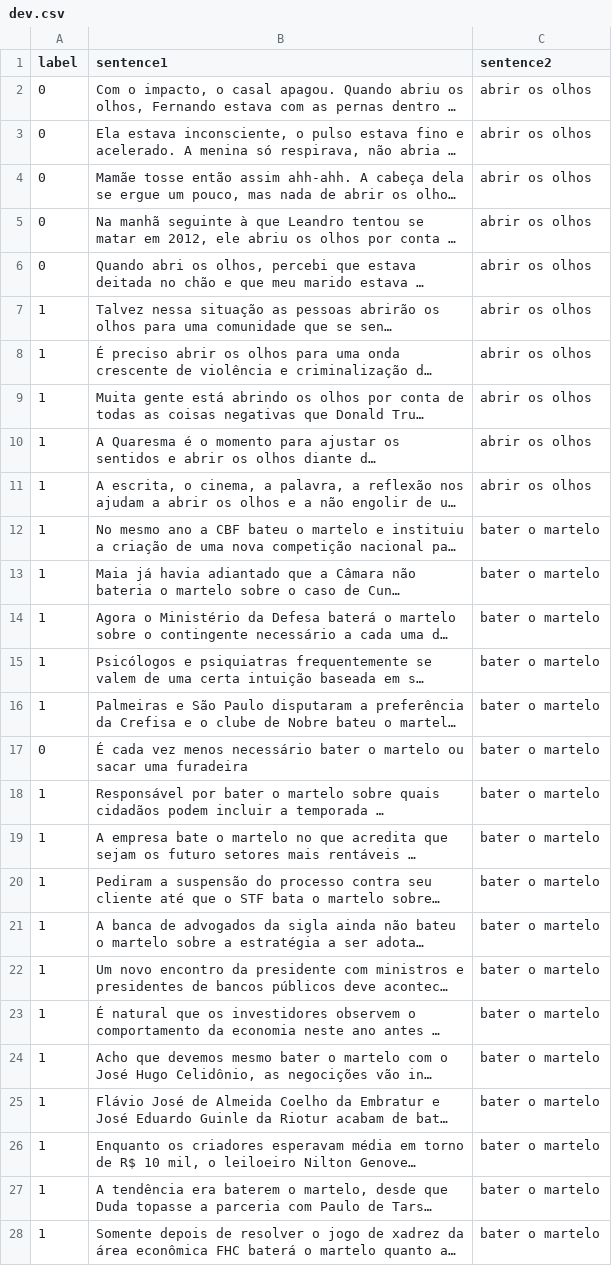
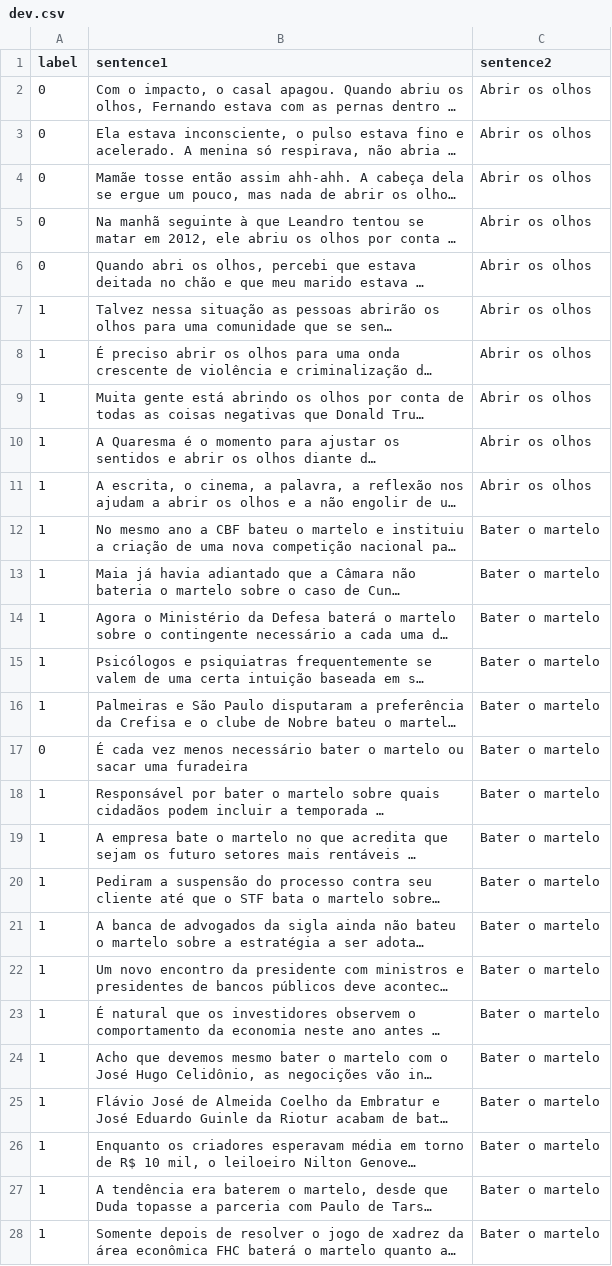
Before and after one commit to ProjetosPLN/ExpressoesMultipalavrasVerbais, a CSV file: dataset/dev.csv, drawn as a sheet; only a part is shown; long unchanged cells end in …; the diff covers the shown part only; the diff names each change by its address in the sheet, - before the commit and + after, or states it on an @@ line.

Commit message:
Revert "fix: change sentences to lowercase"
This reverts commit 4ffc93bd523f721f0841a1749d4e8382a9c3bce9.

```diff
--- a/dataset/dev.csv
+++ b/dataset/dev.csv
-C2:C11 (sentence2): abrir os olhos
+C2:C11 (sentence2): Abrir os olhos
-C12:C28 (sentence2): bater o martelo
+C12:C28 (sentence2): Bater o martelo
```
Also changed, not shown: 121 edited cells elsewhere in this file, dataset/test.csv, dataset/train_few_shot.csv.
